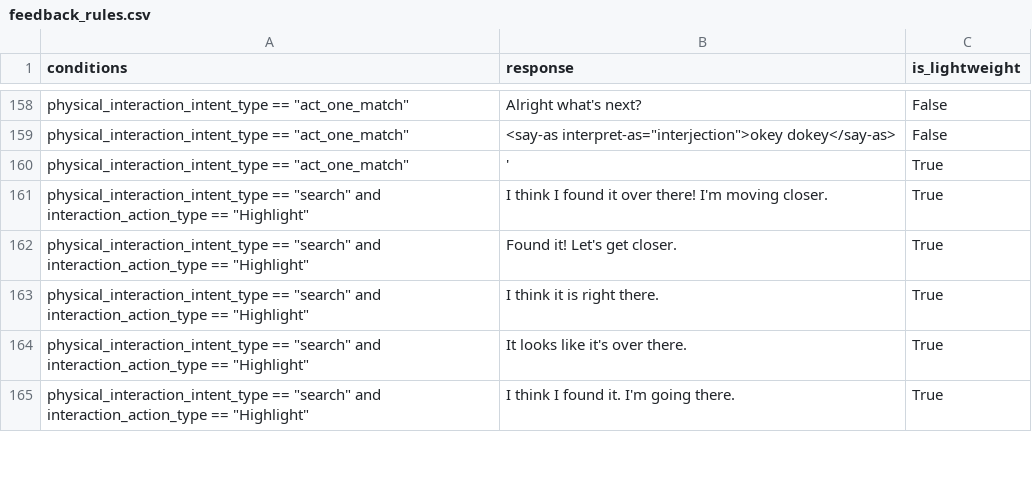
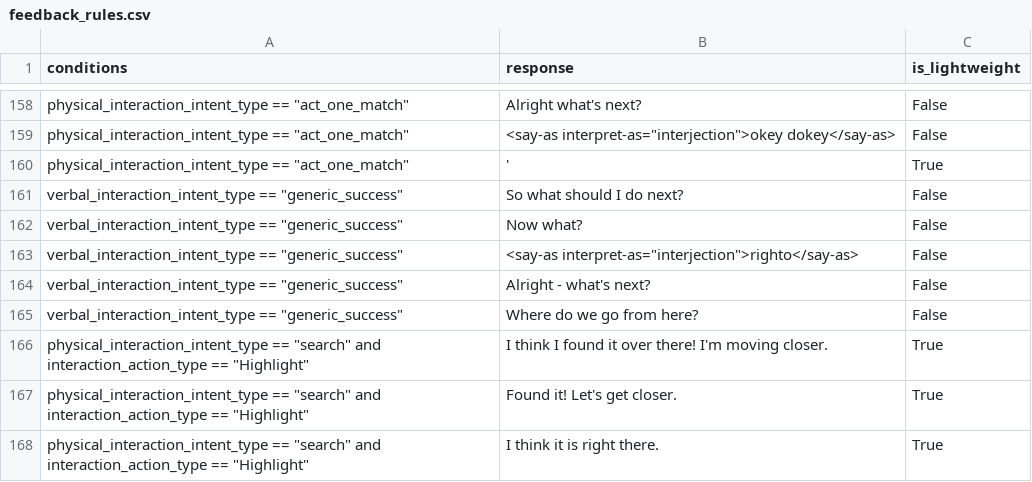
Before and after one commit to emma-heriot-watt/experience-hub, a CSV file: src/emma_experience_hub/constants/simbot/feedback_rules.csv, drawn as a sheet; only a part is shown, gaps mark what is left out; the shorter side is filled out with more unchanged rows.

Commit message:
feat: avoid generating action when using lightweight dialog with a end of trajectory action (#353)
With the inclusion of responses that are lightweight dialogs with the
actions that include a stop token, it meant that a new request came to
the experience hub and we were defaulting to `<act><one_match>`.

This then triggered feature extraction and action generation which meant
that the user was then waiting for an additional second for the bot to
say "Done!".

There is no problems with feature extraction or action generation as it
returns the correct token and everything works perfectly, but it's just
slow. As a result, we need to put something in that checks for this
situation and means that we just bypass the action generation and return
the dialog response.


---

- [ ] This PR **has** been tested in the staging environment.
- [ ] This PR altered the decision-making process of the bot and these
alterations have been included in the [Figma
diagram](https://www.figma.com/file/lHucvo4KDMaex98TfgYbNq/Agent-Decision-Making-Process-Implementation?node-id=0%3A1&t=mzKjVjRXdeBty4co-1).

```diff
--- a/src/emma_experience_hub/constants/simbot/feedback_rules.csv
+++ b/src/emma_experience_hub/constants/simbot/feedback_rules.csv
@@ -160,2 +160,7 @@ physical_interaction_intent_type == "act_one_match",<say-as interpret-as="interj
 physical_interaction_intent_type == "act_one_match",',True
+verbal_interaction_intent_type == "generic_success",So what should I do next?,False
+verbal_interaction_intent_type == "generic_success",Now what?,False
+verbal_interaction_intent_type == "generic_success",<say-as interpret-as="interjection">righto</say-as>,False
+verbal_interaction_intent_type == "generic_success",Alright - what's next?,False
+verbal_interaction_intent_type == "generic_success",Where do we go from here?,False
 physical_interaction_intent_type == "search" and interaction_action_type == "Highlight",I think I found it over there! I'm moving closer.,True
```
Also changed, not shown: 2 other files.
